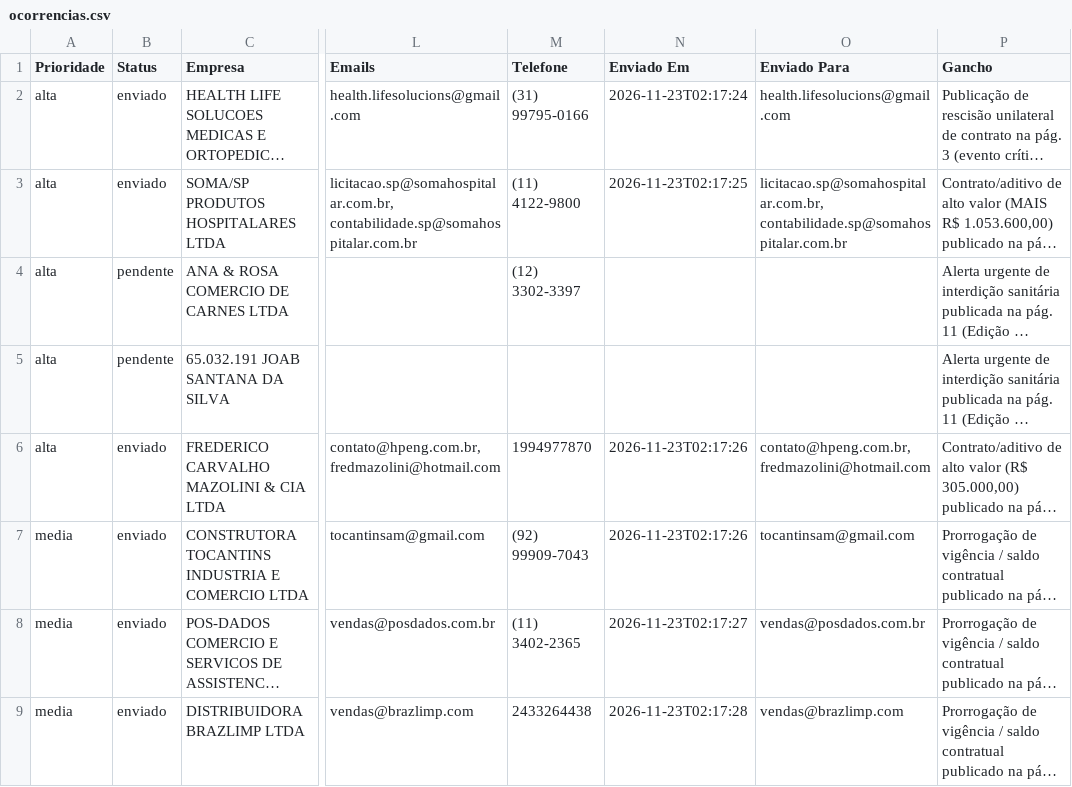
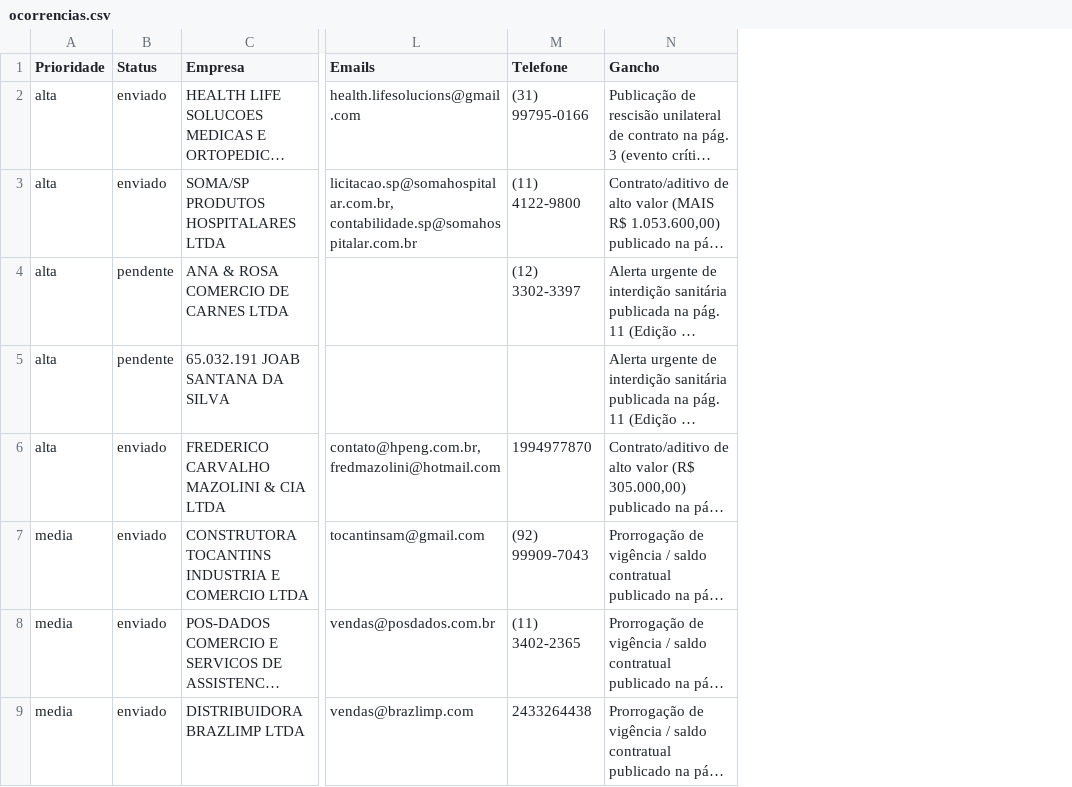
Before and after one commit to renatodelta/sentinela-diario, a CSV file: data/ocorrencias.csv, drawn as a sheet; only a part is shown, gaps mark what is left out; long unchanged cells end in …; the diff names each change by its address in the sheet, - before the commit and + after, or states it on an @@ line.

```diff
--- a/data/ocorrencias.csv
+++ b/data/ocorrencias.csv
-column N (Enviado Em), rows 2-9: 2026-11-23T02:17:24 | 2026-11-23T02:17:25 |  |  | 2026-11-23T02:17:26 | 2026-11-23T02:17:26 | 2026-11-23T02:17:27 | 2026-11-23T02:17:28
-column O (Enviado Para), rows 2-9: health.lifesolucions@gmail.com | licitacao.sp@somahospitalar.com.br, contabilidade.sp@somahospitalar.com.br |  |  | contato@hpeng.com.br, fredmazolini@hotmail.com | tocantinsam@gmail.com | vendas@posdados.com.br | vendas@brazlimp.com
```
Also changed, not shown: 1 other file.
